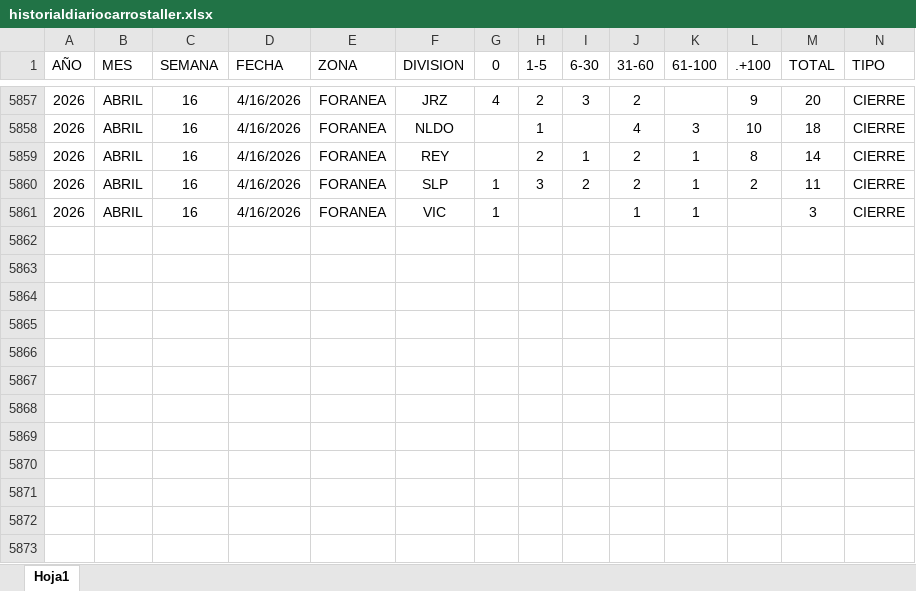
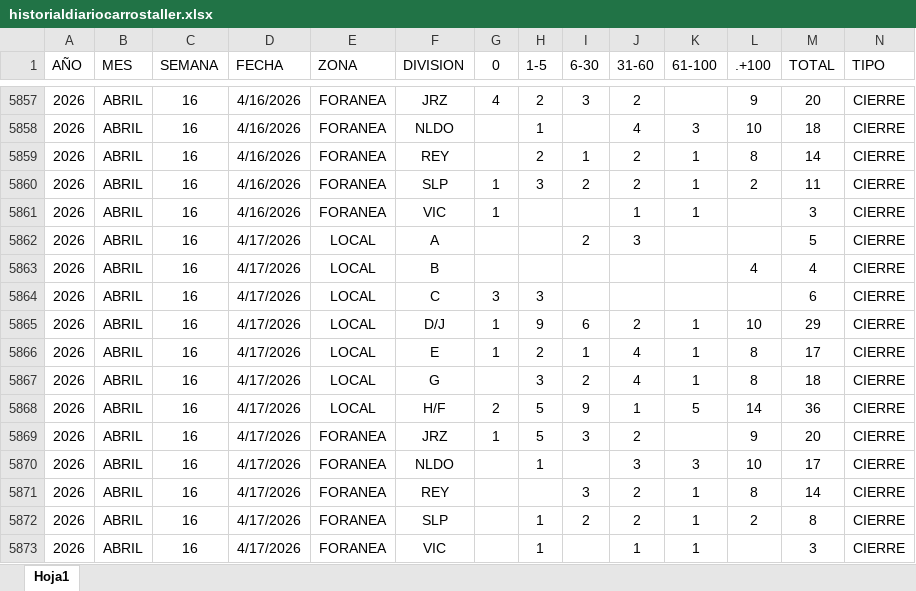
Before and after one commit to EDSALAS15/dashboard-carros-taller, an Excel workbook: historialdiariocarrostaller.xlsx, sheet Hoja1, drawn as a sheet; only a part is shown, gaps mark what is left out; values as stored, in another font and other column widths than the file's, no borders; table styles not drawn; rows hold the shown columns only; the diff names each change by its address in the sheet, - before the commit and + after, or states it on an @@ line.

Commit message:
Add files via upload

```diff
--- a/historialdiariocarrostaller.xlsx (sheet Hoja1)
+++ b/historialdiariocarrostaller.xlsx (sheet Hoja1)
+row 5862: 2026 | ABRIL | 16 | 4/17/2026 | LOCAL | A |  |  | 2 | 3 |  |  | 5 | CIERRE
+row 5863: 2026 | ABRIL | 16 | 4/17/2026 | LOCAL | B |  |  |  |  |  | 4 | 4 | CIERRE
+row 5864: 2026 | ABRIL | 16 | 4/17/2026 | LOCAL | C | 3 | 3 |  |  |  |  | 6 | CIERRE
+row 5865: 2026 | ABRIL | 16 | 4/17/2026 | LOCAL | D/J | 1 | 9 | 6 | 2 | 1 | 10 | 29 | CIERRE
+row 5866: 2026 | ABRIL | 16 | 4/17/2026 | LOCAL | E | 1 | 2 | 1 | 4 | 1 | 8 | 17 | CIERRE
+row 5867: 2026 | ABRIL | 16 | 4/17/2026 | LOCAL | G |  | 3 | 2 | 4 | 1 | 8 | 18 | CIERRE
+row 5868: 2026 | ABRIL | 16 | 4/17/2026 | LOCAL | H/F | 2 | 5 | 9 | 1 | 5 | 14 | 36 | CIERRE
+row 5869: 2026 | ABRIL | 16 | 4/17/2026 | FORANEA | JRZ | 1 | 5 | 3 | 2 |  | 9 | 20 | CIERRE
+row 5870: 2026 | ABRIL | 16 | 4/17/2026 | FORANEA | NLDO |  | 1 |  | 3 | 3 | 10 | 17 | CIERRE
+row 5871: 2026 | ABRIL | 16 | 4/17/2026 | FORANEA | REY |  |  | 3 | 2 | 1 | 8 | 14 | CIERRE
+row 5872: 2026 | ABRIL | 16 | 4/17/2026 | FORANEA | SLP |  | 1 | 2 | 2 | 1 | 2 | 8 | CIERRE
+row 5873: 2026 | ABRIL | 16 | 4/17/2026 | FORANEA | VIC |  | 1 |  | 1 | 1 |  | 3 | CIERRE
```
